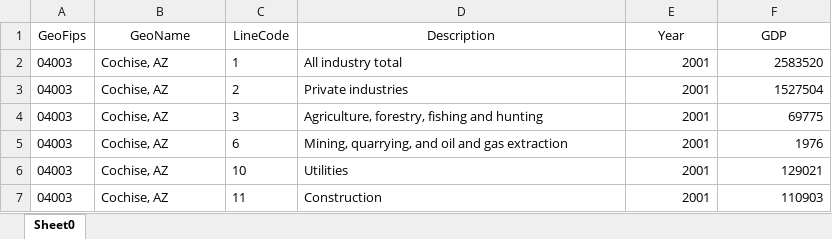
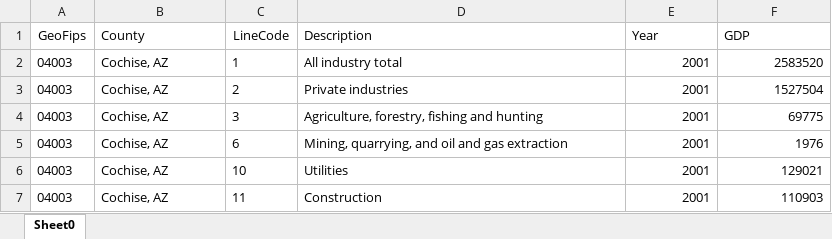
Before and after one commit to eduardoMataN/New-Data-Rep, an Excel workbook: datasets/GDP by Industry for Border Counties.xlsx, sheet Sheet0, drawn as a sheet; only a part is shown; values as stored, in another font and other column widths than the file's, no borders; the diff names each change by its address in the sheet, - before the commit and + after, or states it on an @@ line.

```diff
--- a/datasets/GDP by Industry for Border Counties.xlsx (sheet Sheet0)
+++ b/datasets/GDP by Industry for Border Counties.xlsx (sheet Sheet0)
-B1: GeoName
+B1: County
-B1 alignment: center
+B1 alignment: left
-D1:F1 alignment: center
+D1:F1 alignment: left
```
Also changed, not shown: datasets/Total Employment by Industry, County.xlsx, datasets/Unemployment by County.xlsx, 3 other files.
